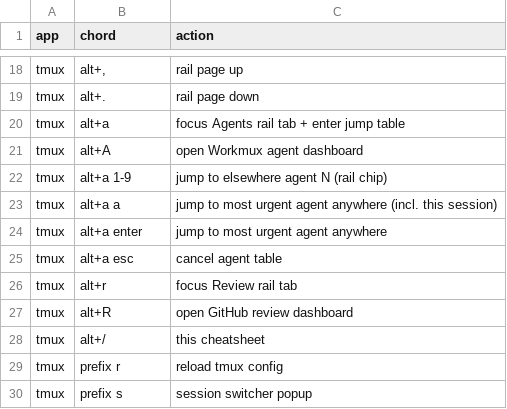
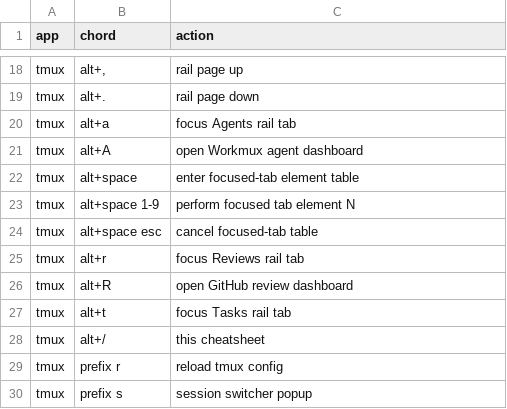
Before and after one commit to RyanSaxe/dotfiles, a TSV file: tmux/dot-config/tmux/keys.tsv, drawn as a sheet; only a part is shown, gaps mark what is left out.

Commit message:
feat(rail): route focused tab elements

```diff
--- a/tmux/dot-config/tmux/keys.tsv
+++ b/tmux/dot-config/tmux/keys.tsv
@@ -19,10 +19,10 @@ tmux	alt+,	rail page up
 tmux	alt+.	rail page down
-tmux	alt+a	focus Agents rail tab + enter jump table
+tmux	alt+a	focus Agents rail tab
 tmux	alt+A	open Workmux agent dashboard
-tmux	alt+a 1-9	jump to elsewhere agent N (rail chip)
-tmux	alt+a a	jump to most urgent agent anywhere (incl. this session)
-tmux	alt+a enter	jump to most urgent agent anywhere
-tmux	alt+a esc	cancel agent table
-tmux	alt+r	focus Review rail tab
+tmux	alt+space	enter focused-tab element table
+tmux	alt+space 1-9	perform focused tab element N
+tmux	alt+space esc	cancel focused-tab table
+tmux	alt+r	focus Reviews rail tab
 tmux	alt+R	open GitHub review dashboard
+tmux	alt+t	focus Tasks rail tab
 tmux	alt+/	this cheatsheet
```
Also changed, not shown: 14 other files.
